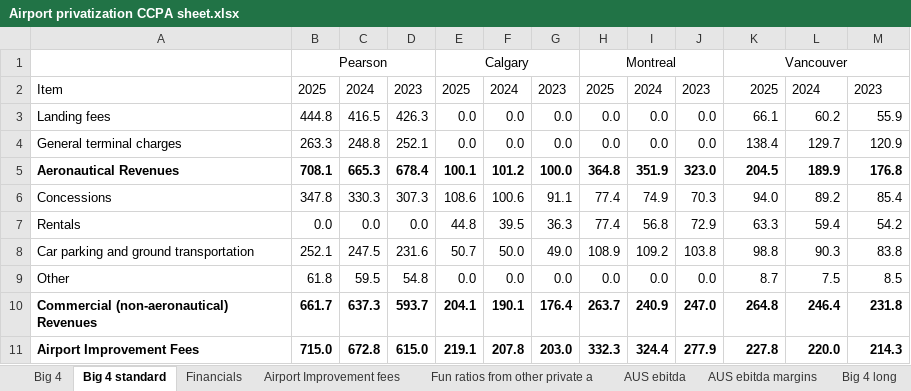
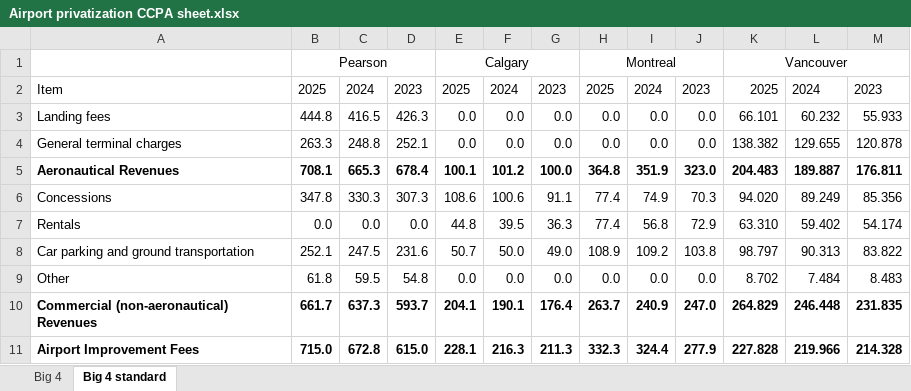
Before and after one commit to rromard/airports, an Excel workbook: preserved_data/Airport privatization CCPA sheet.xlsx, sheet Big 4 standard, drawn as a sheet; only a part is shown; values as stored, in another font and other column widths than the file's, no borders; the diff covers the shown part only; the diff names each change by its address in the sheet, - before the commit and + after, or states it on an @@ line.

```diff
--- a/preserved_data/Airport privatization CCPA sheet.xlsx (sheet Big 4 standard)
+++ b/preserved_data/Airport privatization CCPA sheet.xlsx (sheet Big 4 standard)
-sheet tab: Financials
-sheet tab: Airport Improvement fees
-sheet tab: Fun ratios from other private a
-sheet tab: AUS ebitda
-sheet tab: AUS ebitda margins
-sheet tab: Big 4 long
-K3: 66.1
+K3: 66.101
-L3: 60.2
+L3: 60.232
-M3: 55.9
+M3: 55.933
-K4: 138.4
+K4: 138.382
-L4: 129.7
+L4: 129.655
-M4: 120.9
+M4: 120.878
-K5: 204.5
+K5: 204.483
-L5: 189.9
+L5: 189.887
-M5: 176.8
+M5: 176.811
-K6: 94.0
+K6: 94.020
-L6: 89.2
+L6: 89.249
-M6: 85.4
+M6: 85.356
-K7: 63.3
+K7: 63.310
-L7: 59.4
+L7: 59.402
-M7: 54.2
+M7: 54.174
-K8: 98.8
+K8: 98.797
-L8: 90.3
+L8: 90.313
-M8: 83.8
+M8: 83.822
-K9: 8.7
+K9: 8.702
-L9: 7.5
+L9: 7.484
-M9: 8.5
+M9: 8.483
-K10: 264.8
+K10: 264.829
-L10: 246.4
+L10: 246.448
-M10: 231.8
+M10: 231.835
-E11: 219.1
+E11: 228.1
-F11: 207.8
+F11: 216.3
-G11: 203.0
+G11: 211.3
-K11: 227.8
+K11: 227.828
-L11: 220.0
+L11: 219.966
-M11: 214.3
+M11: 214.328
```
Also changed, not shown: 17 added rows, 66 edited cells and cell formats elsewhere in this sheet, sheet Big 4, formulas that keep their value, charts or pictures.
